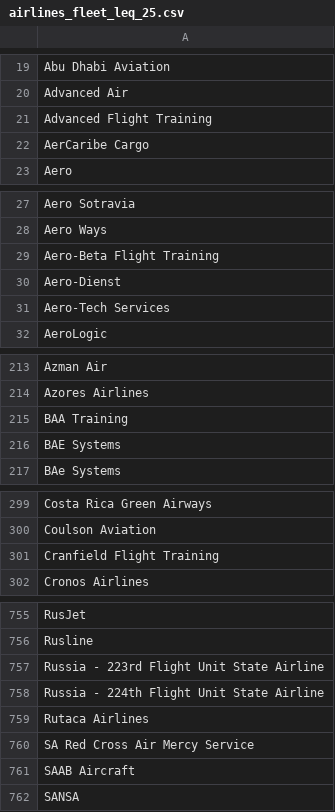
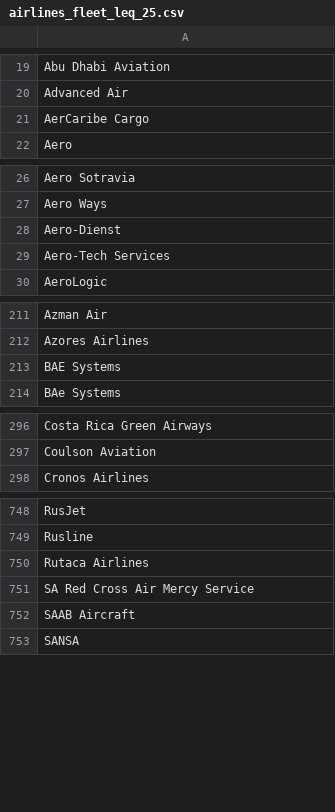
Before and after one commit to teopaquet/skai-scrapping, a CSV file: data/raw/airlines_fleet_leq_25.csv, drawn as a sheet; only a part is shown, gaps mark what is left out; the diff covers the shown part only; the diff names each change by its address in the sheet, - before the commit and + after, or states it on an @@ line.

Commit message:
refactor: remove obsolete entries from airline datasets and update filtering logic

```diff
--- a/data/raw/airlines_fleet_leq_25.csv
+++ b/data/raw/airlines_fleet_leq_25.csv
-row 21: Advanced Flight Training
-row 29: Aero-Beta Flight Training
-row 215: BAA Training
-row 301: Cranfield Flight Training
-row 757: Russia - 223rd Flight Unit State Airline
-row 758: Russia - 224th Flight Unit State Airline
```
Also changed, not shown: 3 removed rows elsewhere in this file, data/raw/airlines_name_clean_filtered.csv, 2 other files.
